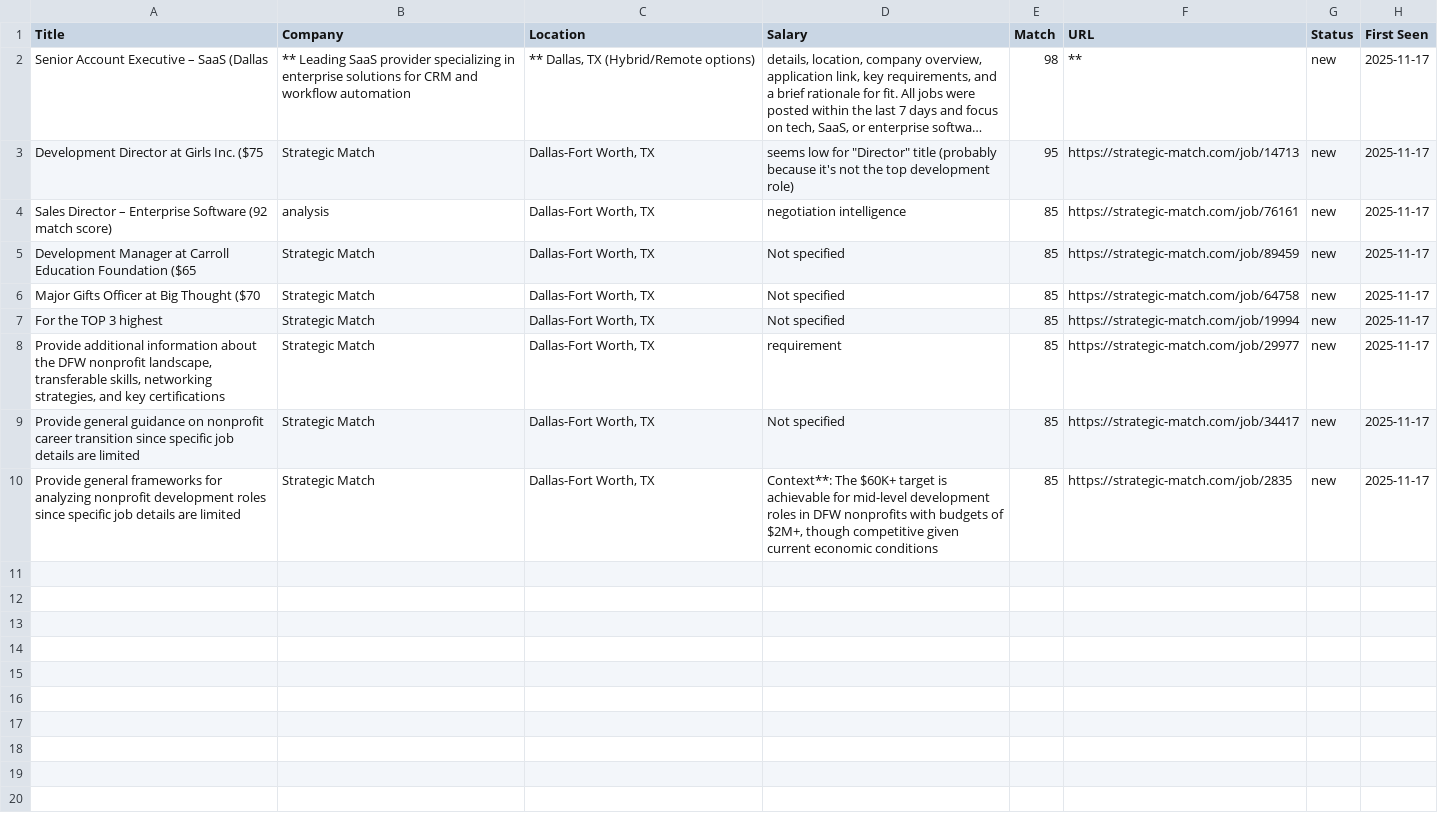
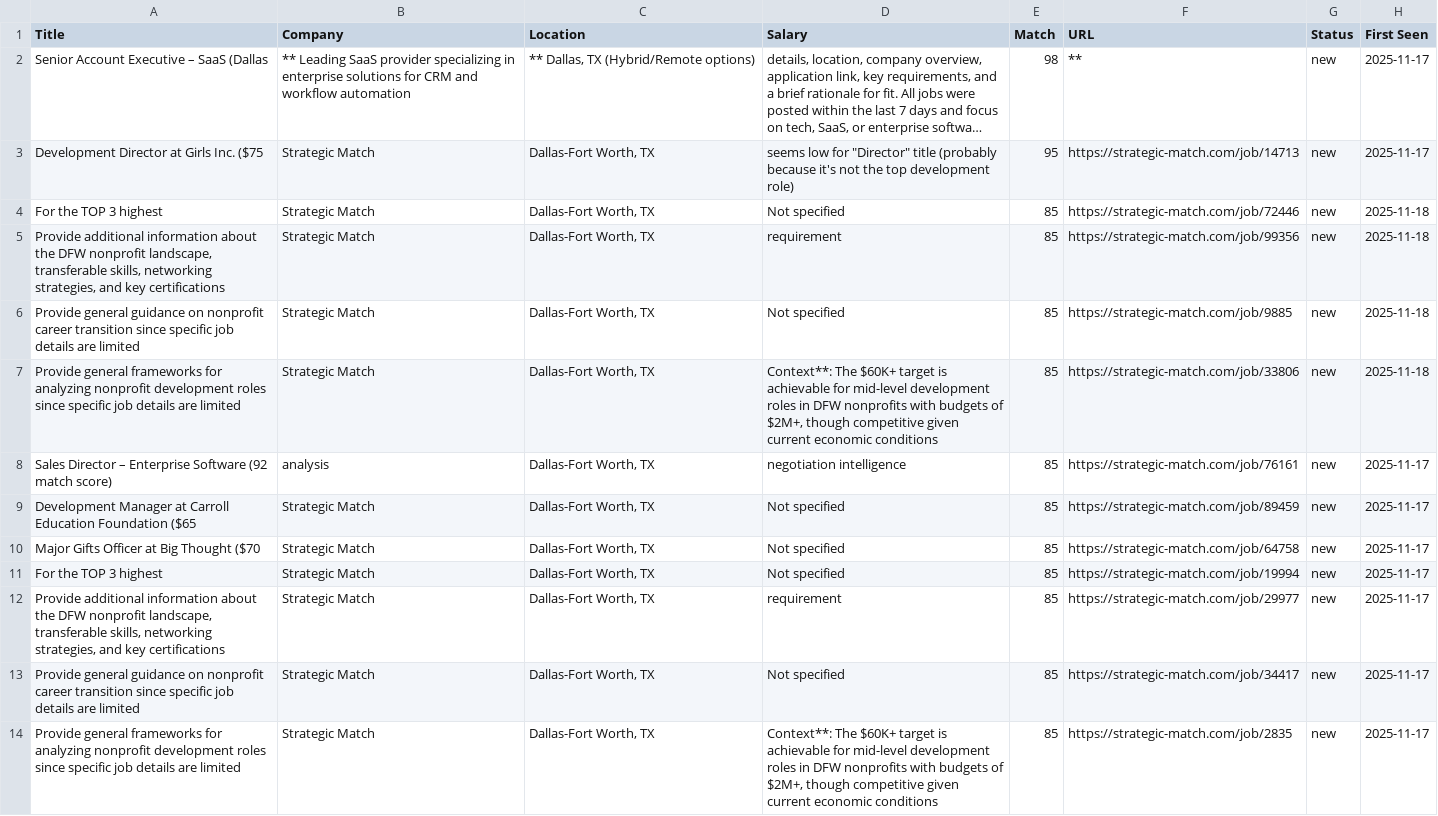
Before and after one commit to BBridgeers/job-dashboard, a CSV file: job_tracker.csv, drawn as a sheet; long unchanged cells end in …; the diff names each change by its address in the sheet, - before the commit and + after, or states it on an @@ line.

```diff
--- a/job_tracker.csv
+++ b/job_tracker.csv
+row 4: For the TOP 3 highest | Strategic Match | Dallas-Fort Worth, TX | Not specified | 85 | https://strategic-match.com/job/72446 | new | 2025-11-18
+row 5: Provide additional information about the DFW nonprofit landscape, transferable skills, networking strategies, and key certifications | Strategic Match | Dallas-Fort Worth, TX | requirement | 85 | https://strategic-match.com/job/99356 | new | 2025-11-18
+row 6: Provide general guidance on nonprofit career transition since specific job details are limited | Strategic Match | Dallas-Fort Worth, TX | Not specified | 85 | https://strategic-match.com/job/9885 | new | 2025-11-18
+row 7: Provide general frameworks for analyzing nonprofit development roles since specific job details are limited | Strategic Match | Dallas-Fort Worth, TX | Context**: The $60K+ target is achievable for mid-level development roles in DFW nonprofits with budgets of $2M+, though competitive given current economic conditions | 85 | https://strategic-match.com/job/33806 | new | 2025-11-18
```
Also changed, not shown: 9 other files.
